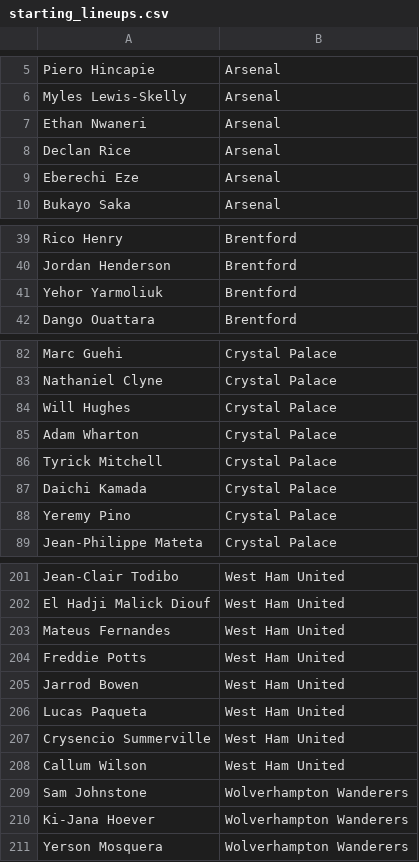
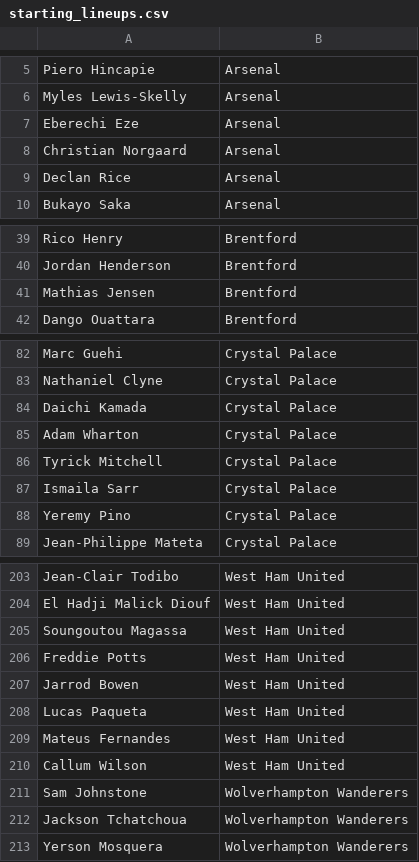
Before and after one commit to tyronecragg/fantasy-football, a CSV file: starting_lineups.csv, drawn as a sheet; only a part is shown, gaps mark what is left out; the diff covers the shown part only.

```diff
--- a/starting_lineups.csv
+++ b/starting_lineups.csv
@@ -6,5 +6,5 @@ Piero Hincapie,Arsenal
 Myles Lewis-Skelly,Arsenal
-Ethan Nwaneri,Arsenal
+Eberechi Eze,Arsenal
+Christian Norgaard,Arsenal
 Declan Rice,Arsenal
-Eberechi Eze,Arsenal
 Bukayo Saka,Arsenal
@@ -40,3 +40,3 @@ Rico Henry,Brentford
 Jordan Henderson,Brentford
-Yehor Yarmoliuk,Brentford
+Mathias Jensen,Brentford
 Dango Ouattara,Brentford
@@ -83,6 +83,6 @@ Marc Guehi,Crystal Palace
 Nathaniel Clyne,Crystal Palace
-Will Hughes,Crystal Palace
+Daichi Kamada,Crystal Palace
 Adam Wharton,Crystal Palace
 Tyrick Mitchell,Crystal Palace
-Daichi Kamada,Crystal Palace
+Ismaila Sarr,Crystal Palace
 Yeremy Pino,Crystal Palace
@@ -202,3 +204,3 @@ Jean-Clair Todibo,West Ham United
 El Hadji Malick Diouf,West Ham United
-Mateus Fernandes,West Ham United
+Soungoutou Magassa,West Ham United
 Freddie Potts,West Ham United
@@ -206,6 +208,6 @@ Jarrod Bowen,West Ham United
 Lucas Paqueta,West Ham United
-Crysencio Summerville,West Ham United
+Mateus Fernandes,West Ham United
 Callum Wilson,West Ham United
 Sam Johnstone,Wolverhampton Wanderers
-Ki-Jana Hoever,Wolverhampton Wanderers
+Jackson Tchatchoua,Wolverhampton Wanderers
 Yerson Mosquera,Wolverhampton Wanderers
```
Also changed, not shown: 3 added rows, 1 removed row, 3 moved rows and 9 edited cells elsewhere in this file, sportsbet_clean_sheet_odds.csv, sportsbet_goalscorer_odds.csv, 8 other files.
